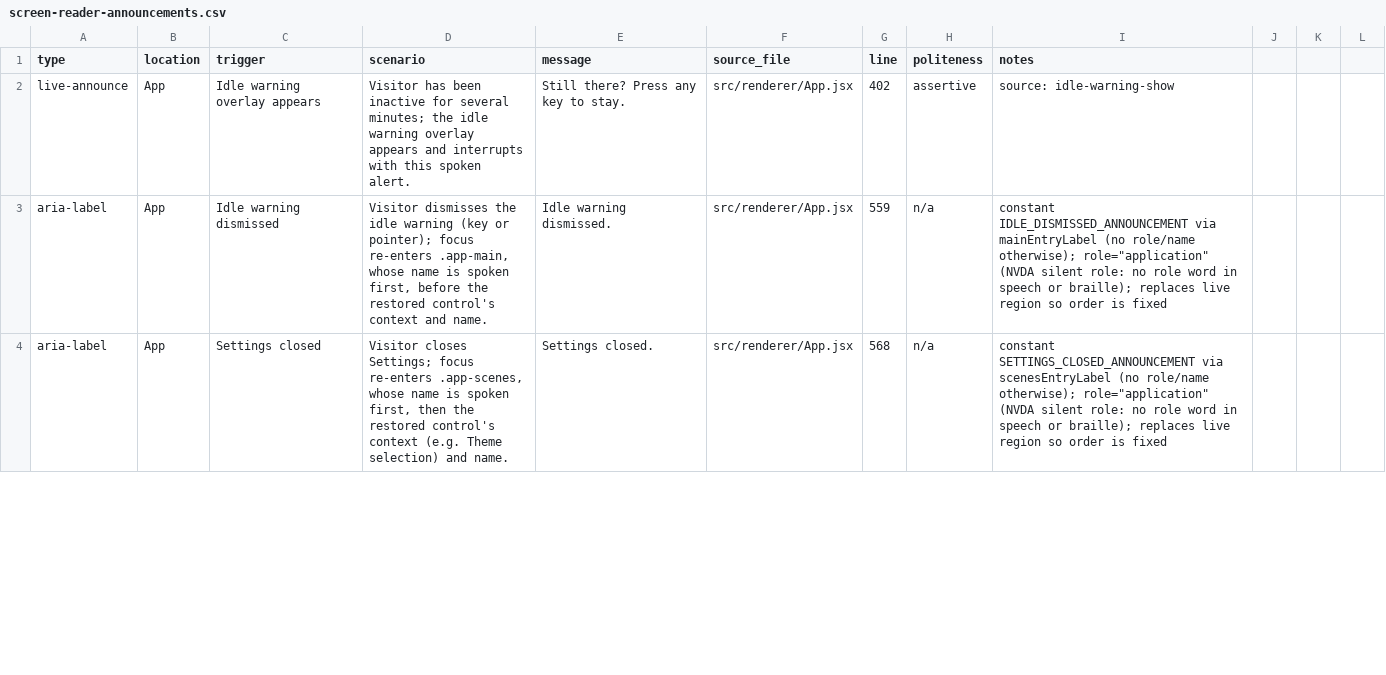
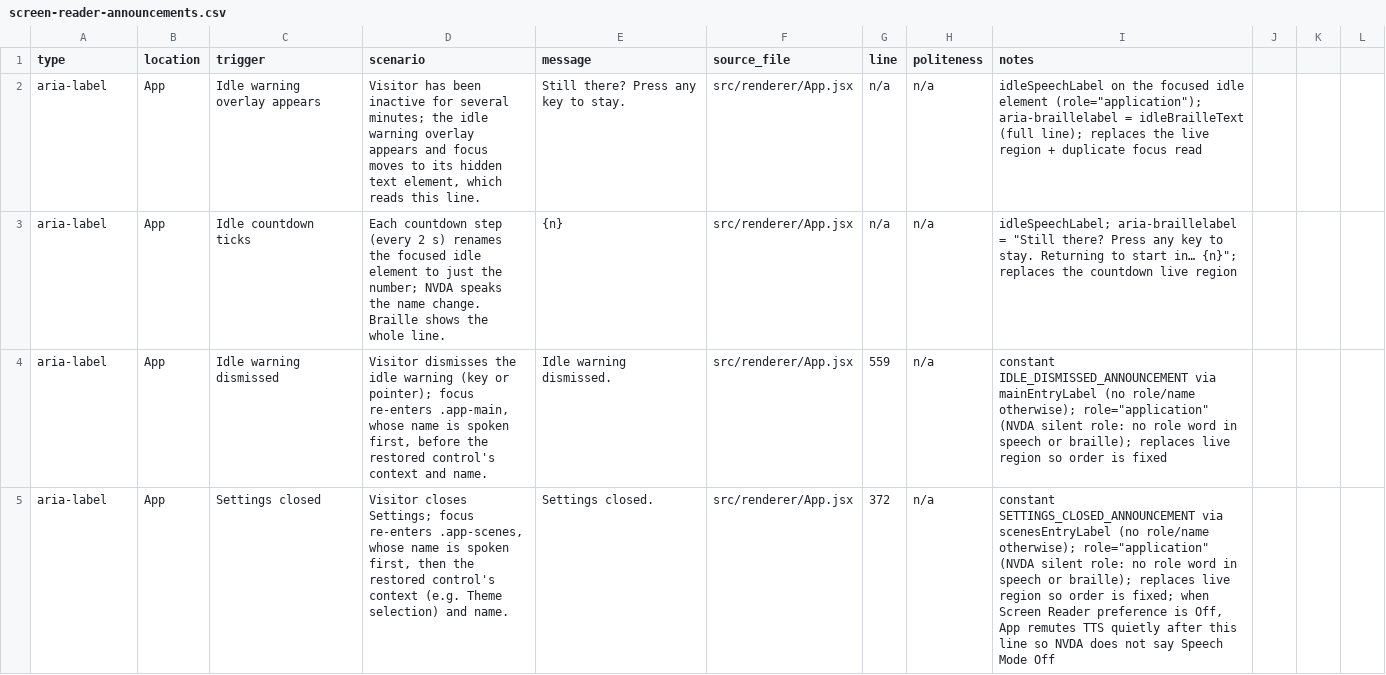
Before and after one commit to clrrs/HKA, a CSV file: docs/screen-reader-announcements.csv, drawn as a sheet; only a part is shown; the diff covers the shown part only.

Commit message:
To TEST: Braille, app-side

```diff
--- a/docs/screen-reader-announcements.csv
+++ b/docs/screen-reader-announcements.csv
@@ -1,4 +1,5 @@
 type,location,trigger,scenario,message,source_file,line,politeness,notes
-live-announce,App,Idle warning overlay appears,Visitor has been inactive for several minutes; the idle warning overlay appears and interrupts with this spoken alert.,Still there? Press any key to stay.,src/renderer/App.jsx,402,assertive,source: idle-warning-show
+aria-label,App,Idle warning overlay appears,"Visitor has been inactive for several minutes; the idle warning overlay appears and focus moves to its hidden text element, which reads this line.",Still there? Press any key to stay.,src/renderer/App.jsx,n/a,n/a,"idleSpeechLabel on the focused idle element (role=""application""); aria-braillelabel = idleBrailleText (full line); replaces the live region + duplicate focus read"
+aria-label,App,Idle countdown ticks,Each countdown step (every 2 s) renames the focused idle element to just the number; NVDA speaks the name change. Braille shows the whole line.,{n},src/renderer/App.jsx,n/a,n/a,"idleSpeechLabel; aria-braillelabel = ""Still there? Press any key to stay. Returning to start in… {n}""; replaces the countdown live region"
 aria-label,App,Idle warning dismissed,"Visitor dismisses the idle warning (key or pointer); focus re-enters .app-main, whose name is spoken first, before the restored control's context and name.",Idle warning dismissed.,src/renderer/App.jsx,559,n/a,"constant IDLE_DISMISSED_ANNOUNCEMENT via mainEntryLabel (no role/name otherwise); role=""application"" (NVDA silent role: no role word in speech or braille); replaces live region so order is fixed"
-aria-label,App,Settings closed,"Visitor closes Settings; focus re-enters .app-scenes, whose name is spoken first, then the restored control's context (e.g. Theme selection) and name.",Settings closed.,src/renderer/App.jsx,568,n/a,"constant SETTINGS_CLOSED_ANNOUNCEMENT via scenesEntryLabel (no role/name otherwise); role=""application"" (NVDA silent role: no role word in speech or braille); replaces live region so order is fixed"
+aria-label,App,Settings closed,"Visitor closes Settings; focus re-enters .app-scenes, whose name is spoken first, then the restored control's context (e.g. Theme selection) and name.",Settings closed.,src/renderer/App.jsx,372,n/a,"constant SETTINGS_CLOSED_ANNOUNCEMENT via scenesEntryLabel (no role/name otherwise); role=""application"" (NVDA silent role: no role word in speech or braille); replaces live region so order is fixed; when Screen Reader preference is Off, App remutes TTS quietly after this line so NVDA does not say Speech Mode Off"
```
Also changed, not shown: 4 added rows, 7 removed rows and 27 edited cells elsewhere in this file, 14 other files.
